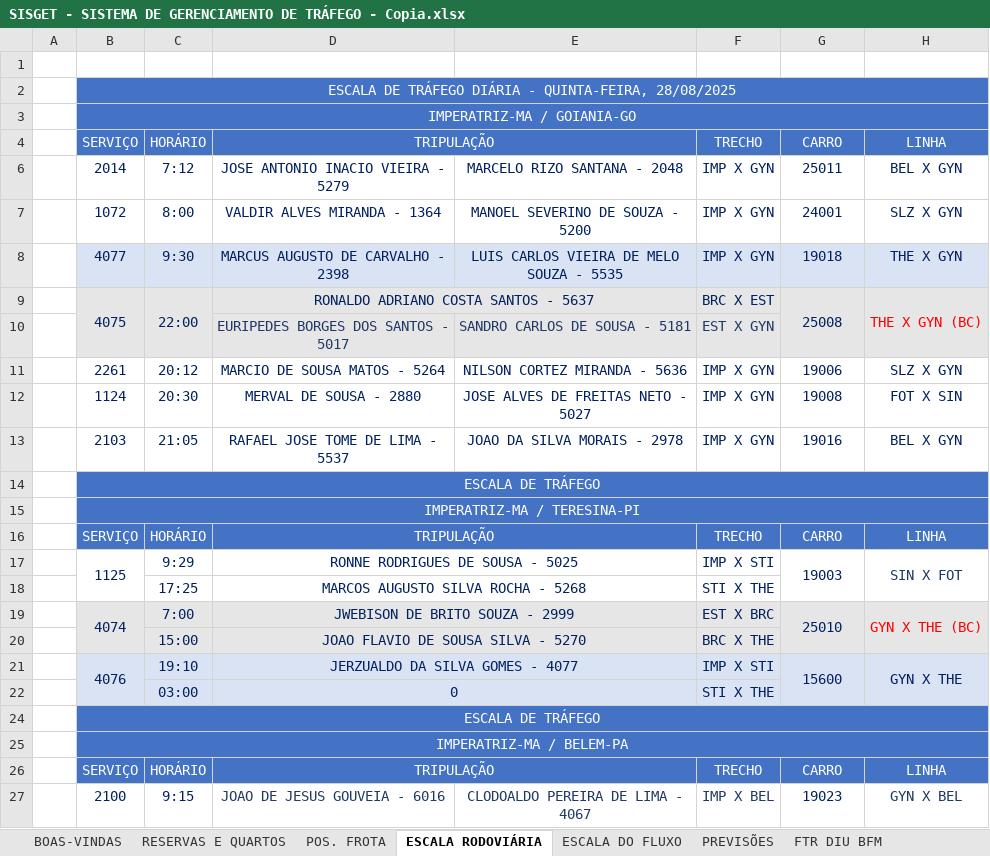
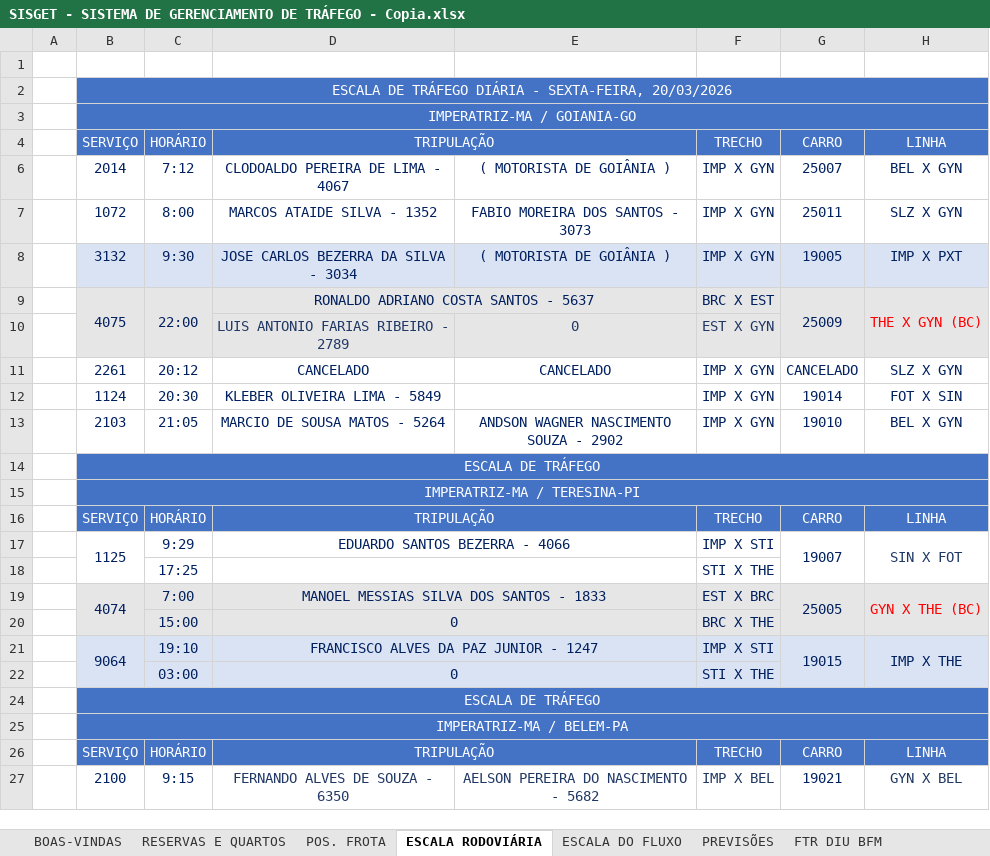
Before and after one commit to yo-melloo/solucoes-excel, an Excel workbook: Satélite Norte/.backup/SISGET - SISTEMA DE GERENCIAMENTO DE TRÁFEGO - Copia.xlsx, sheet ESCALA RODOVIÁRIA, drawn as a sheet; only a part is shown; values as stored, in another font and other column widths than the file's, no borders; conditional formats not drawn; removed rows and columns are numbered as before the commit, all else as after; the diff covers the shown part only; the diff names each change by its address in the sheet, - before the commit and + after, or states it on an @@ line.

```diff
--- a/Satélite Norte/.backup/SISGET - SISTEMA DE GERENCIAMENTO DE TRÁFEGO - Copia.xlsx (sheet ESCALA RODOVIÁRIA)
+++ b/Satélite Norte/.backup/SISGET - SISTEMA DE GERENCIAMENTO DE TRÁFEGO - Copia.xlsx (sheet ESCALA RODOVIÁRIA)
-B2: …DIÁRIA - QUINTA-FEIRA, 28/08/2025
+B2: …DIÁRIA - SEXTA-FEIRA, 20/03/2026
-D6: JOSE ANTONIO INACIO VIEIRA - 5279
+D6: CLODOALDO PEREIRA DE LIMA - 4067
-E6: MARCELO RIZO SANTANA - 2048
+E6: ( MOTORISTA DE GOIÂNIA )
-G6: 25011
+G6: 25007
-D7: VALDIR ALVES MIRANDA - 1364
+D7: MARCOS ATAIDE SILVA - 1352
-E7: MANOEL SEVERINO DE SOUZA - 5200
+E7: FABIO MOREIRA DOS SANTOS - 3073
-G7: 24001
+G7: 25011
-row 8:  | 4077 | 9:30 | MARCUS AUGUSTO DE CARVALHO - 2398 | LUIS CARLOS VIEIRA DE MELO SOUZA - 5535 | IMP X GYN | 19018 | THE X GYN
+row 8:  | 3132 | 9:30 | JOSE CARLOS BEZERRA DA SILVA - 3034 | ( MOTORISTA DE GOIÂNIA ) | IMP X GYN | 19005 | IMP X PXT
-G9: 25008
+G9: 25009
-row 10:  |  |  | EURIPEDES BORGES DOS SANTOS - 5017 | SANDRO CARLOS DE SOUSA - 5181 | EST X GYN
+row 10:  |  |  | LUIS ANTONIO FARIAS RIBEIRO - 2789 | 0 | EST X GYN
-D11: MARCIO DE SOUSA MATOS - 5264
+D11: CANCELADO
-E11: NILSON CORTEZ MIRANDA - 5636
+E11: CANCELADO
-G11: 19006
+G11: CANCELADO
-D12: MERVAL DE SOUSA - 2880
+D12: KLEBER OLIVEIRA LIMA - 5849
-E12: JOSE ALVES DE FREITAS NETO - 5027
+E12: (empty)
-G12: 19008
+G12: 19014
-D13: RAFAEL JOSE TOME DE LIMA - 5537
+D13: MARCIO DE SOUSA MATOS - 5264
-E13: JOAO DA SILVA MORAIS - 2978
+E13: ANDSON WAGNER NASCIMENTO SOUZA - 2902
-G13: 19016
+G13: 19010
-D17: RONNE RODRIGUES DE SOUSA - 5025
+D17: EDUARDO SANTOS BEZERRA - 4066
-G17: 19003
+G17: 19007
-D18: MARCOS AUGUSTO SILVA ROCHA - 5268
+D18: (empty)
-D19: JWEBISON DE BRITO SOUZA - 2999
+D19: MANOEL MESSIAS SILVA DOS SANTOS - 1833
-G19: 25010
+G19: 25005
-D20: JOAO FLAVIO DE SOUSA SILVA - 5270
+D20: 0
-row 21:  | 4076 | 19:10 | JERZUALDO DA SILVA GOMES - 4077 |  | IMP X STI | 15600 | GYN X THE
+row 21:  | 9064 | 19:10 | FRANCISCO ALVES DA PAZ JUNIOR - 1247 |  | IMP X STI | 19015 | IMP X THE
-D27: JOAO DE JESUS GOUVEIA - 6016
+D27: FERNANDO ALVES DE SOUZA - 6350
-E27: CLODOALDO PEREIRA DE LIMA - 4067
+E27: AELSON PEREIRA DO NASCIMENTO - 5682
-G27: 19023
+G27: 19021
```
Also changed, not shown: 23 edited cells elsewhere in this sheet, sheet FRT NTR BFM, sheet FTR DIU BFM, sheet ESCALA DO FLUXO, sheet POS. FROTA, sheet PREVISÕES, sheet RESERVAS E QUARTOS, formulas that keep their value, hidden cells, 4 other files.
